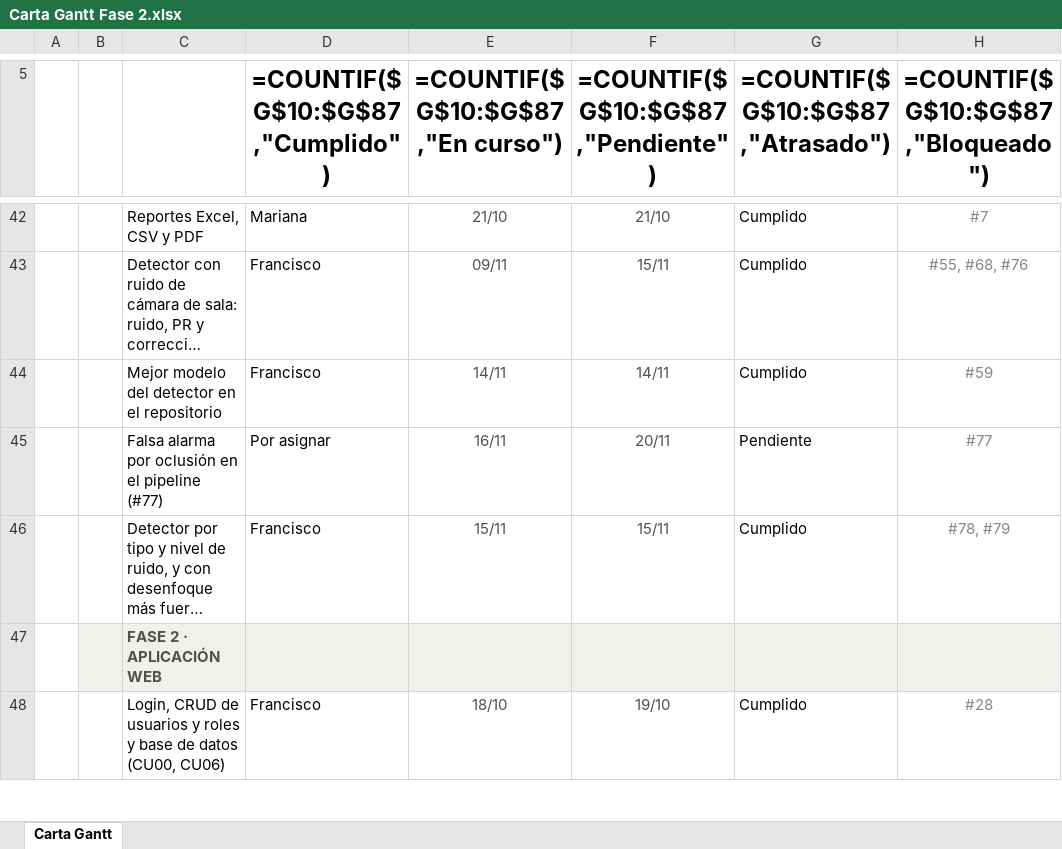
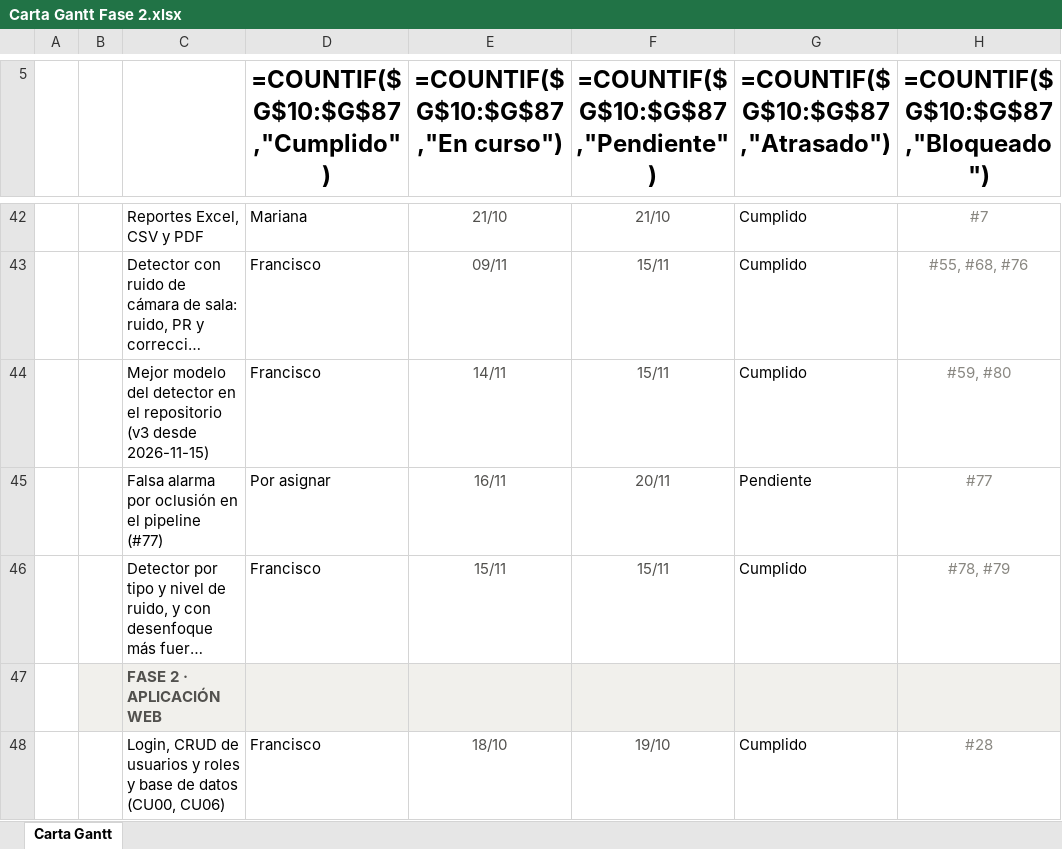
Before and after one commit to marcianabun/capstone, an Excel workbook: Fase 2/Evidencias Proyecto/Evidencias de documentación/Gestion/Carta Gantt Fase 2.xlsx, sheet Carta Gantt, drawn as a sheet; only a part is shown, gaps mark what is left out; long unchanged cells end in …; values as stored, in another font and other column widths than the file's, no borders; formulas without a stored value are shown as written; conditional formats not drawn; the diff names each change by its address in the sheet, - before the commit and + after, or states it on an @@ line.

```diff
--- a/Fase 2/Evidencias Proyecto/Evidencias de documentación/Gestion/Carta Gantt Fase 2.xlsx (sheet Carta Gantt)
+++ b/Fase 2/Evidencias Proyecto/Evidencias de documentación/Gestion/Carta Gantt Fase 2.xlsx (sheet Carta Gantt)
-C44: …el repositorio
+C44: …el repositorio (v3 desde 2026-11-15)
-F44: 14/11
+F44: 15/11
-H44: #59
+H44: #59, #80
```
Also changed, not shown: 11 other files.
